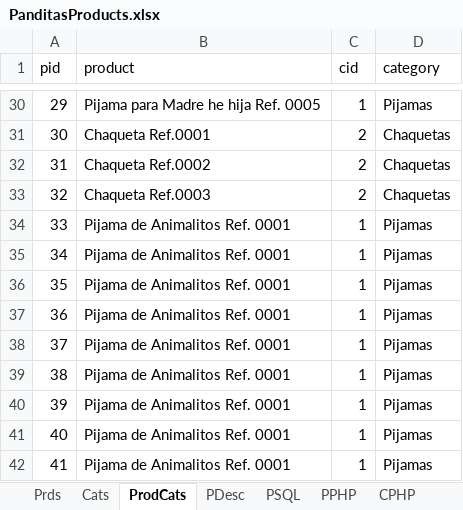
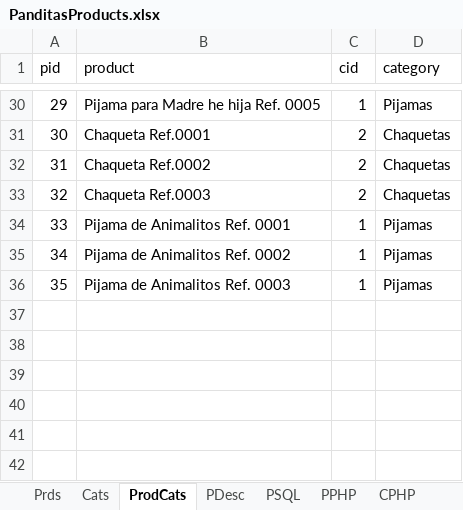
Before and after one commit to marcohern/ultimate, an Excel workbook: docs/PanditasProducts.xlsx, sheet ProdCats, drawn as a sheet; only a part is shown, gaps mark what is left out; values as stored, in another font and other column widths than the file's, no borders; the diff names each change by its address in the sheet, - before the commit and + after, or states it on an @@ line.

```diff
--- a/docs/PanditasProducts.xlsx (sheet ProdCats)
+++ b/docs/PanditasProducts.xlsx (sheet ProdCats)
-B35 (product): Pijama de Animalitos Ref. 0001
+B35 (product): Pijama de Animalitos Ref. 0002
-B36 (product): Pijama de Animalitos Ref. 0001
+B36 (product): Pijama de Animalitos Ref. 0003
-row 37: 36 | Pijama de Animalitos Ref. 0001 | 1 | Pijamas
-row 38: 37 | Pijama de Animalitos Ref. 0001 | 1 | Pijamas
-row 39: 38 | Pijama de Animalitos Ref. 0001 | 1 | Pijamas
-row 40: 39 | Pijama de Animalitos Ref. 0001 | 1 | Pijamas
-row 41: 40 | Pijama de Animalitos Ref. 0001 | 1 | Pijamas
-row 42: 41 | Pijama de Animalitos Ref. 0001 | 1 | Pijamas
```
Also changed, not shown: sheet PCPHP, sheet PPHP, sheet PSQL, sheet CPHP, sheet Prds, formulas that keep their value, 4 other files.
